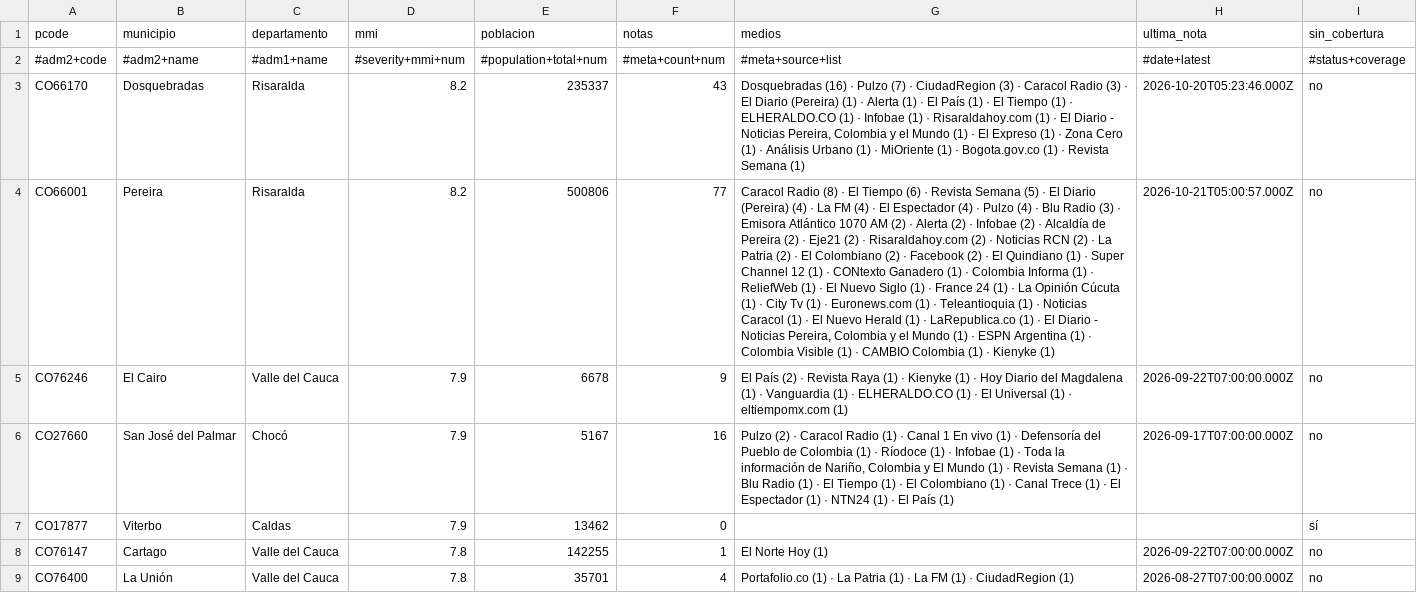
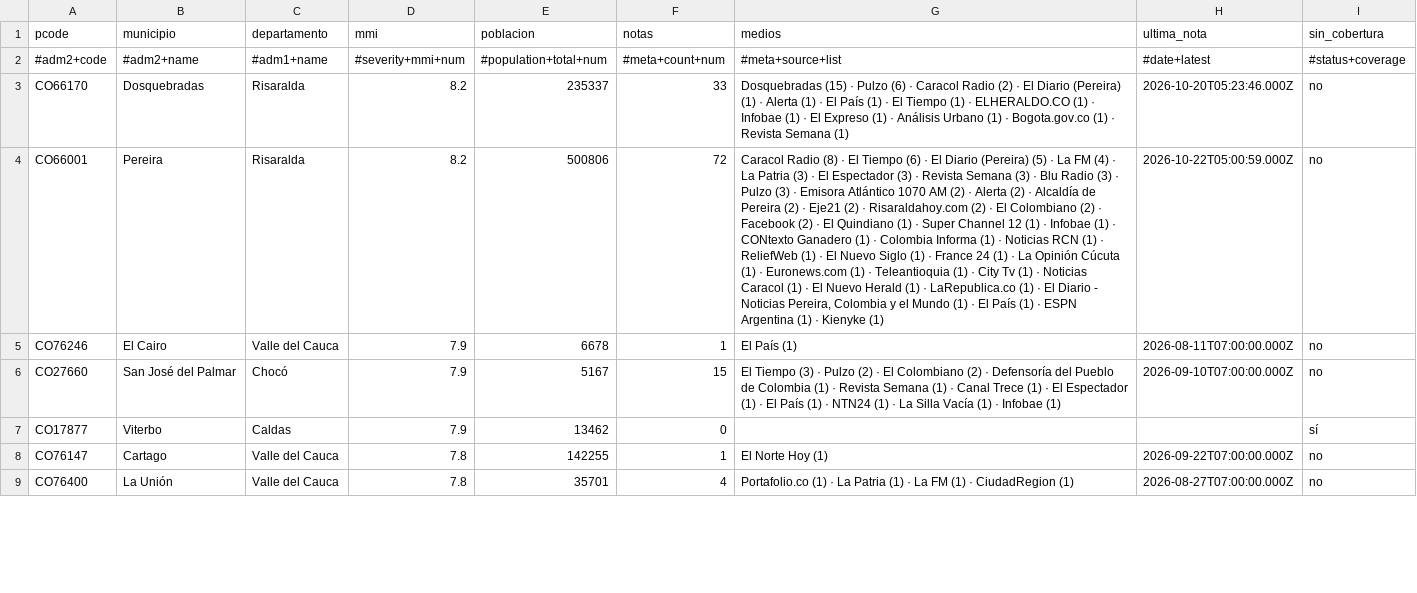
Before and after one commit to YesidAlmanzaGamba/report_cali, a CSV file: data/export/cobertura-por-municipio.csv, drawn as a sheet; only a part is shown; the diff covers the shown part only; the diff names each change by its address in the sheet, - before the commit and + after, or states it on an @@ line.

```diff
--- a/data/export/cobertura-por-municipio.csv
+++ b/data/export/cobertura-por-municipio.csv
-F3 (notas): 43
+F3 (notas): 33
-G3 (medios): Dosquebradas (16) · Pulzo (7) · CiudadRegion (3) · Caracol Radio (3) · El Diario (Pereira) (1) · Alerta (1) · El País (1) · El Tiempo (1) · ELHERALDO.CO (1) · Infobae (1) · Risaraldahoy.com (1) · El Diario - Noticias Pereira, Colombia y el Mundo (1) · El Expreso (1) · Zona Cero (1) · Análisis Urbano (1) · MiOriente (1) ·…
+G3 (medios): Dosquebradas (15) · Pulzo (6) · Caracol Radio (2) · El Diario (Pereira) (1) · Alerta (1) · El País (1) · El Tiempo (1) · ELHERALDO.CO (1) · Infobae (1) · El Expreso (1) · Análisis Urbano (1) ·…
-F4 (notas): 77
+F4 (notas): 72
-G4 (medios): …(6) · Revista Semana (5) · El Diario (Pereira) (4) · La FM (4) · El Espectador (4) · Pulzo (4) · Blu Radio (3) · Emisora Atlántico 1070 AM (2) · Alerta (2) · Infobae (2) · Alcaldía de Pereira (2) · Eje21 (2) · Risaraldahoy.com (2) · Noticias RCN (2) · La Patria (2) · El Colombiano (2) · Facebook (2) · El Quindiano (1) · Super Channel 12 (1) · CONtexto Ganadero (1) · Colombia Informa (1) · ReliefWeb (1) · El Nuevo Siglo (1) · France 24 (1) · La Opinión Cúcuta (1) · City Tv (1) · Euronews.com (1) · Teleantioquia (1) · Noticias Caracol (1) · El Nuevo Herald (1) · LaRepublica.co (1) · El Diario - Noticias Pereira, Colombia y el Mundo (1) · ESPN Argentina (1) · Colombia Visible (1) · CAMBIO Colombia (1) ·…
+G4 (medios): …(6) · El Diario (Pereira) (5) · La FM (4) · La Patria (3) · El Espectador (3) · Revista Semana (3) · Blu Radio (3) · Pulzo (3) · Emisora Atlántico 1070 AM (2) · Alerta (2) · Alcaldía de Pereira (2) · Eje21 (2) · Risaraldahoy.com (2) · El Colombiano (2) · Facebook (2) · El Quindiano (1) · Super Channel 12 (1) · Infobae (1) · CONtexto Ganadero (1) · Colombia Informa (1) · Noticias RCN (1) · ReliefWeb (1) · El Nuevo Siglo (1) · France 24 (1) · La Opinión Cúcuta (1) · Euronews.com (1) · Teleantioquia (1) · City Tv (1) · Noticias Caracol (1) · El Nuevo Herald (1) · LaRepublica.co (1) · El Diario - Noticias Pereira, Colombia y el Mundo (1) · El País (1) · ESPN Argentina (1) ·…
-H4 (ultima_nota): 2026-10-21T05:00:57.000Z
+H4 (ultima_nota): 2026-10-22T05:00:59.000Z
-F5 (notas): 9
+F5 (notas): 1
-G5 (medios): El País (2) · Revista Raya (1) · Kienyke (1) · Hoy Diario del Magdalena (1) · Vanguardia (1) · ELHERALDO.CO (1) · El Universal (1) · eltiempomx.com (1)
+G5 (medios): El País (1)
-H5 (ultima_nota): 2026-09-22T07:00:00.000Z
+H5 (ultima_nota): 2026-08-11T07:00:00.000Z
-F6 (notas): 16
+F6 (notas): 15
-G6 (medios): Pulzo (2) · Caracol Radio (1) · Canal 1 En vivo (1) · Defensoría del Pueblo de Colombia (1) · Ríodoce (1) · Infobae (1) · Toda la información de Nariño, Colombia y El Mundo (1) · Revista Semana (1) · Blu Radio (1) · El Tiempo (1) · El Colombiano (1) · Canal Trece (1) · El Espectador (1) · NTN24 (1) · El País (1)
+G6 (medios): El Tiempo (3) · Pulzo (2) · El Colombiano (2) · Defensoría del Pueblo de Colombia (1) · Revista Semana (1) · Canal Trece (1) · El Espectador (1) · El País (1) · NTN24 (1) · La Silla Vacía (1) · Infobae (1)
-H6 (ultima_nota): 2026-09-17T07:00:00.000Z
+H6 (ultima_nota): 2026-09-10T07:00:00.000Z
```
Also changed, not shown: 1 added row, 7 removed rows and 18 edited cells elsewhere in this file, 5 other files.
